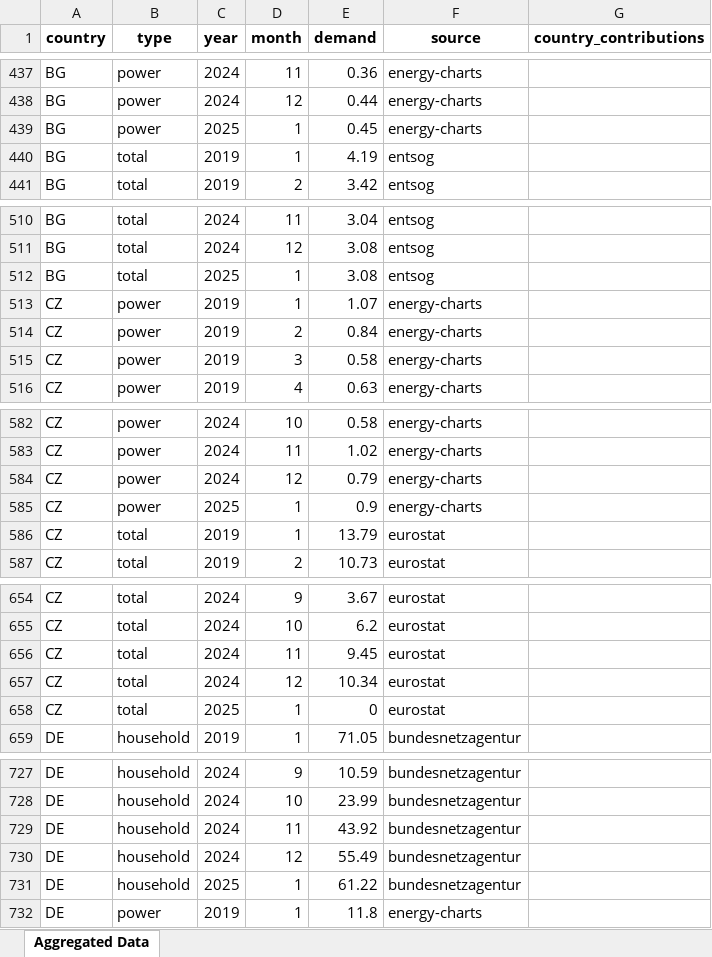
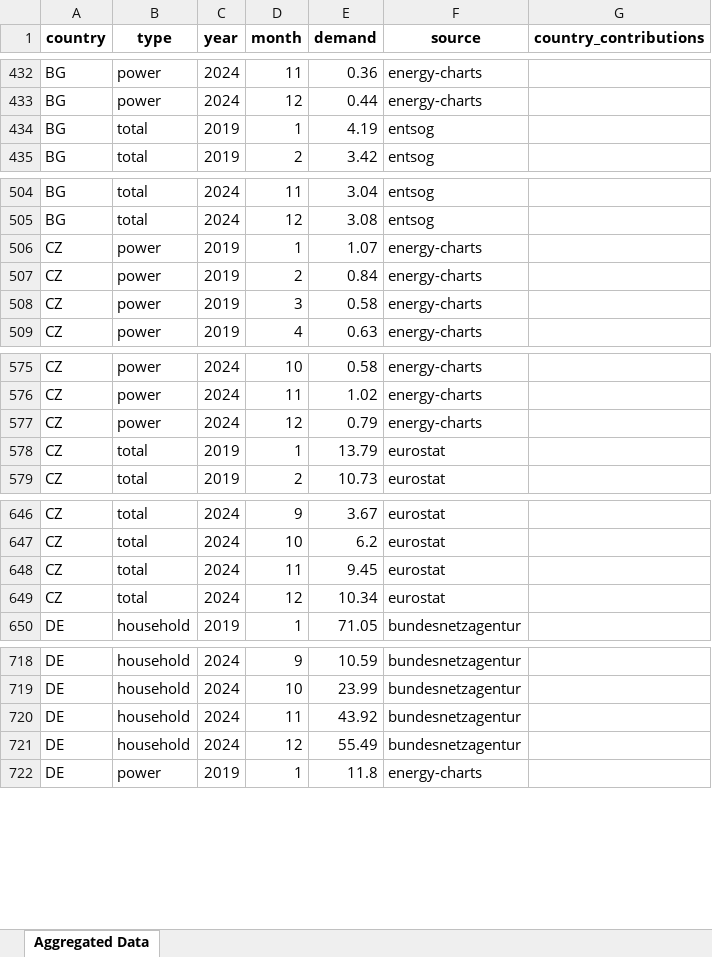
Before and after one commit to benmcwilliams/gas-demand, an Excel workbook: src/data/analyzed/monthly_demand_clean.xlsx, sheet Aggregated Data, drawn as a sheet; only a part is shown, gaps mark what is left out; values as stored, in another font and other column widths than the file's, no borders; the diff covers the shown part only; the diff names each change by its address in the sheet, - before the commit and + after, or states it on an @@ line.

```diff
--- a/src/data/analyzed/monthly_demand_clean.xlsx (sheet Aggregated Data)
+++ b/src/data/analyzed/monthly_demand_clean.xlsx (sheet Aggregated Data)
-row 439: BG | power | 2025 | 1 | 0.45 | energy-charts
-row 512: BG | total | 2025 | 1 | 3.08 | entsog
-row 585: CZ | power | 2025 | 1 | 0.9 | energy-charts
-row 658: CZ | total | 2025 | 1 | 0 | eurostat
-row 731: DE | household | 2025 | 1 | 61.22 | bundesnetzagentur
```
Also changed, not shown: 85 removed rows elsewhere in this sheet, 20 other files.
